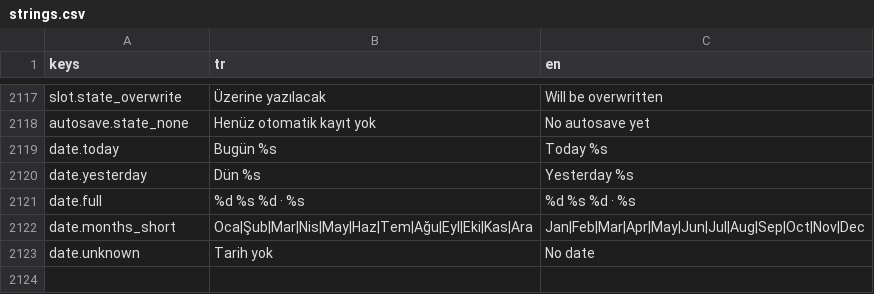
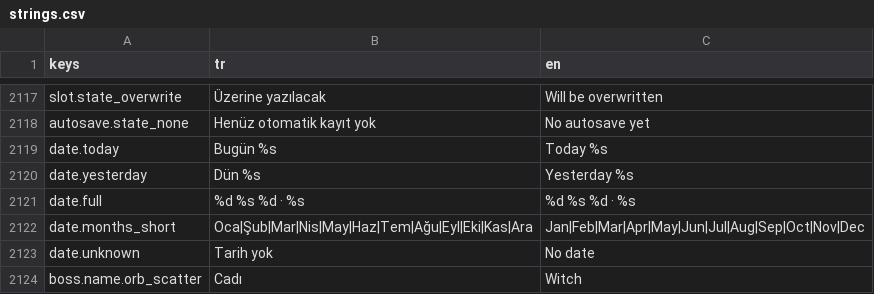
Before and after one commit to Darealgue/otto-man, a CSV file: otto-man/localization/strings.csv, drawn as a sheet; only a part is shown, gaps mark what is left out; the diff names each change by its address in the sheet, - before the commit and + after, or states it on an @@ line.

```diff
--- a/otto-man/localization/strings.csv
+++ b/otto-man/localization/strings.csv
+row 2124: boss.name.orb_scatter | Cadı | Witch
```
Also changed, not shown: 34 other files.
